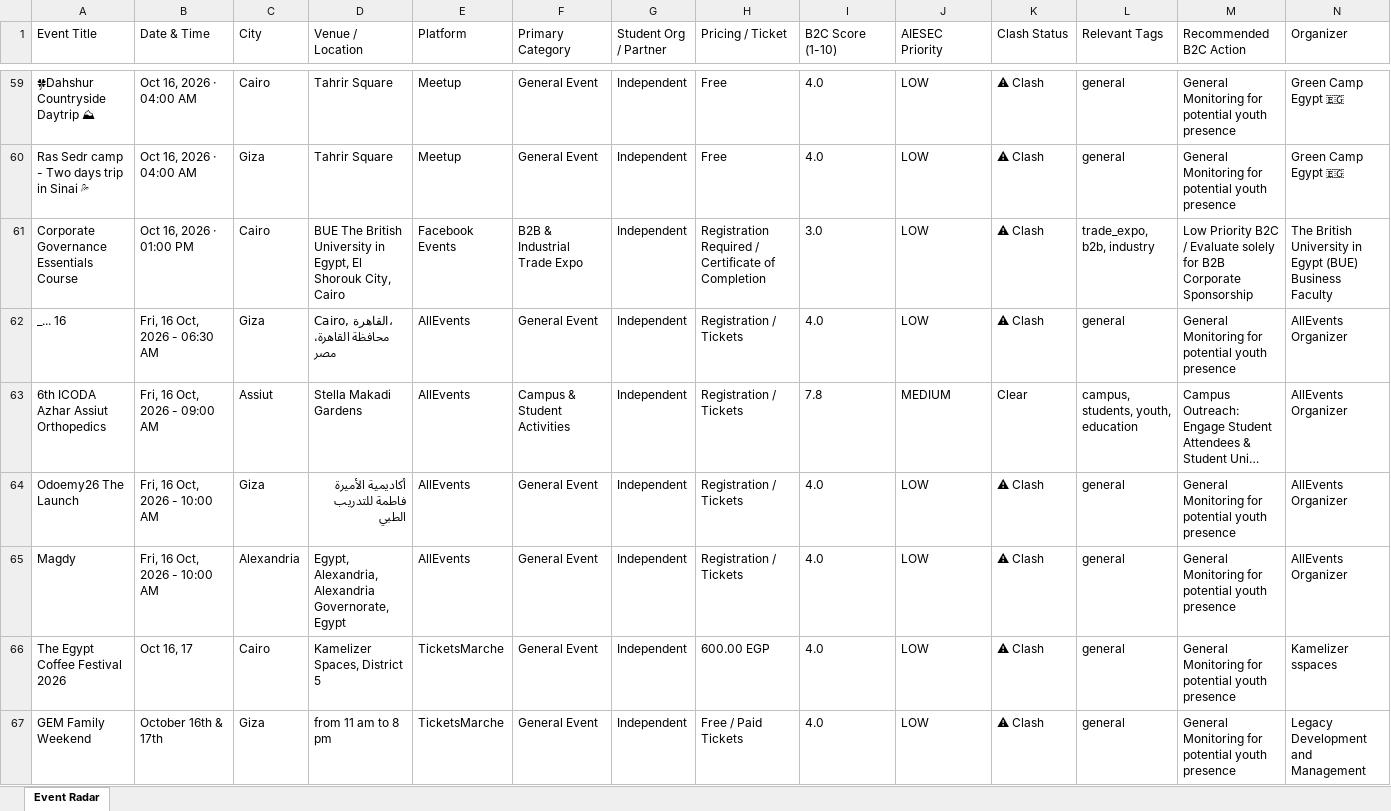
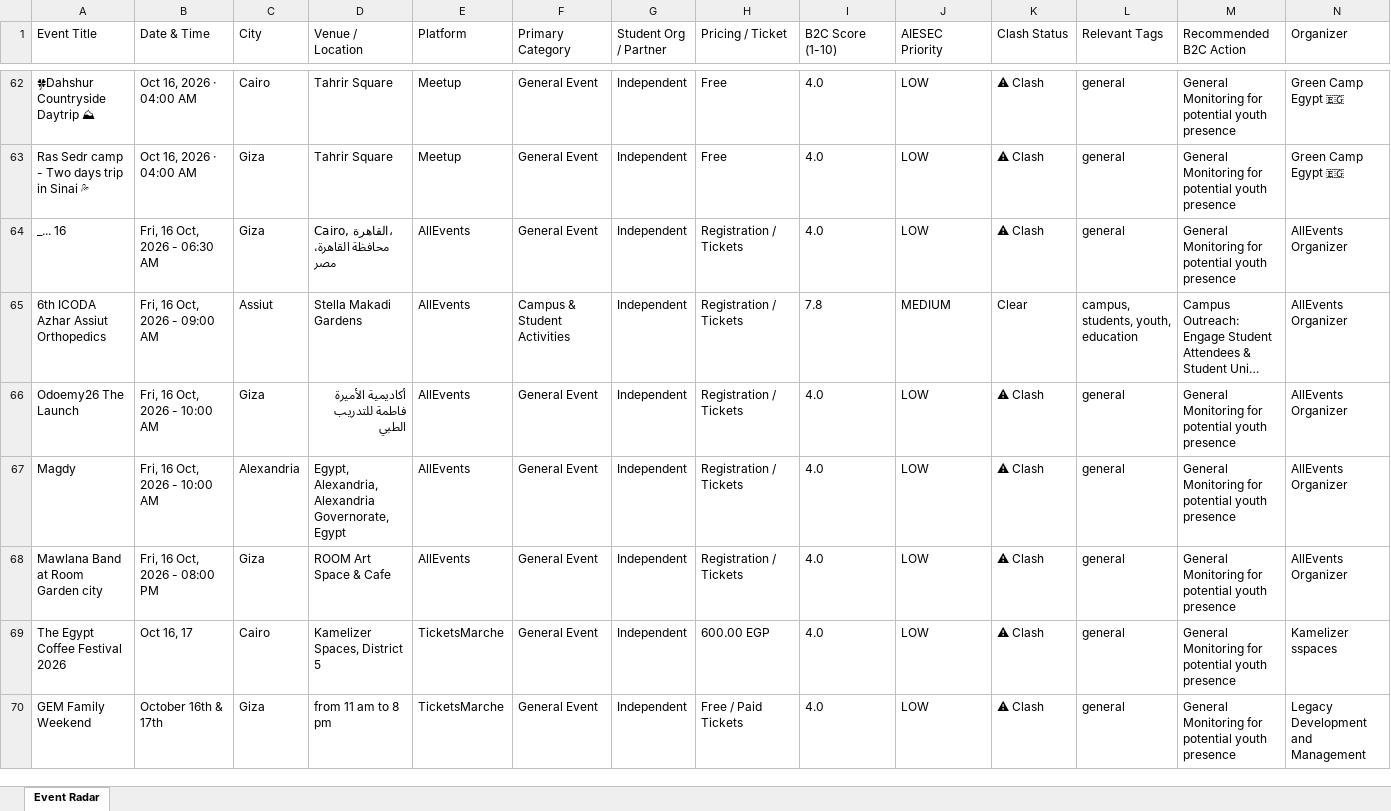
Before and after one commit to abdelrahmanmotazz/aiesec-event-radar, an Excel workbook: data/aiesec_egypt_events_latest.xlsx, sheet Event Radar, drawn as a sheet; only a part is shown, gaps mark what is left out; long unchanged cells end in …; values as stored, in another font and other column widths than the file's, no borders; removed rows and columns are numbered as before the commit, all else as after; rows hold the shown columns only; the diff covers the shown part only; the diff names each change by its address in the sheet, - before the commit and + after, or states it on an @@ line.

```diff
--- a/data/aiesec_egypt_events_latest.xlsx (sheet Event Radar)
+++ b/data/aiesec_egypt_events_latest.xlsx (sheet Event Radar)
-row 61: Corporate Governance Essentials Course | Oct 16, 2026 · 01:00 PM | Cairo | BUE The British University in Egypt, El Shorouk City, Cairo | Facebook Events | B2B & Industrial Trade Expo | Independent | Registration Required / Certificate of Completion | 3.0 | LOW | ⚠ Clash | trade_expo, b2b, industry | Low Priority B2C / Evaluate solely for B2B Corporate Sponsorship | The British University in Egypt (BUE) Business Faculty
+row 68: Mawlana Band at Room Garden city | Fri, 16 Oct, 2026 - 08:00 PM | Giza | ROOM Art Space & Cafe | AllEvents | General Event | Independent | Registration / Tickets | 4.0 | LOW | ⚠ Clash | general | General Monitoring for potential youth presence | AllEvents Organizer
```
Also changed, not shown: 25 added rows, 21 removed rows, 6 moved rows and 55 edited cells elsewhere in this sheet, 7 other files.
